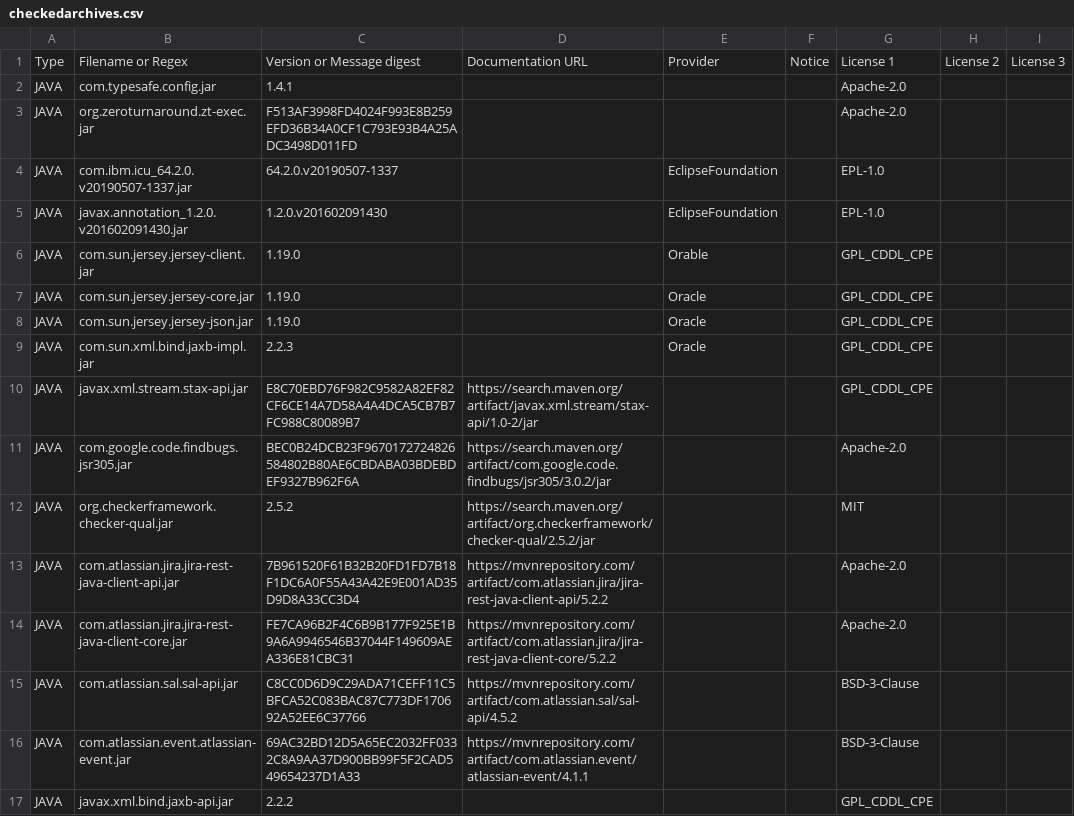
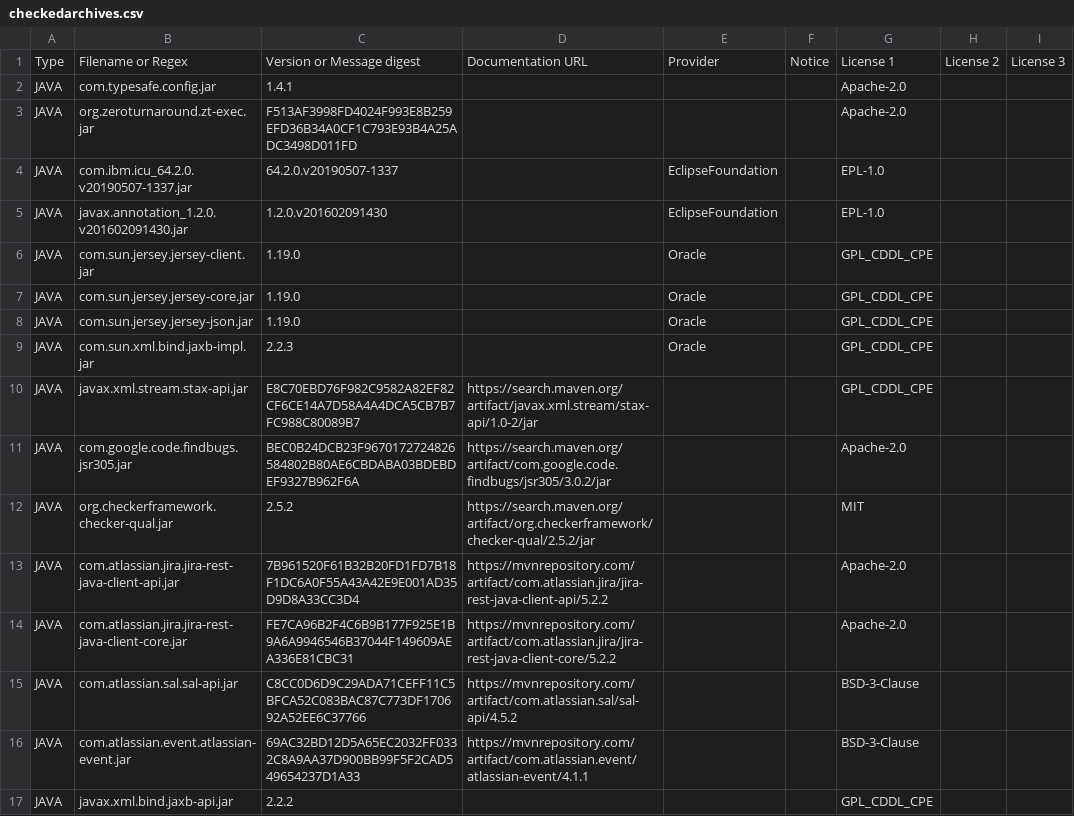
Before and after one commit to aposin/gem, a CSV file: releng/org.aposin.gem.parent/licensescout/checkedarchives.csv, drawn as a sheet.

Commit message:
Fix typo

```diff
--- a/releng/org.aposin.gem.parent/licensescout/checkedarchives.csv
+++ b/releng/org.aposin.gem.parent/licensescout/checkedarchives.csv
@@ -5,3 +5,3 @@ JAVA,com.ibm.icu_64.2.0.v20190507-1337.jar,64.2.0.v20190507-1337,,EclipseFoundat
 JAVA,javax.annotation_1.2.0.v201602091430.jar,1.2.0.v201602091430,,EclipseFoundation,,EPL-1.0
-JAVA,com.sun.jersey.jersey-client.jar,1.19.0,,Orable,,GPL_CDDL_CPE
+JAVA,com.sun.jersey.jersey-client.jar,1.19.0,,Oracle,,GPL_CDDL_CPE
 JAVA,com.sun.jersey.jersey-core.jar,1.19.0,,Oracle,,GPL_CDDL_CPE
```
